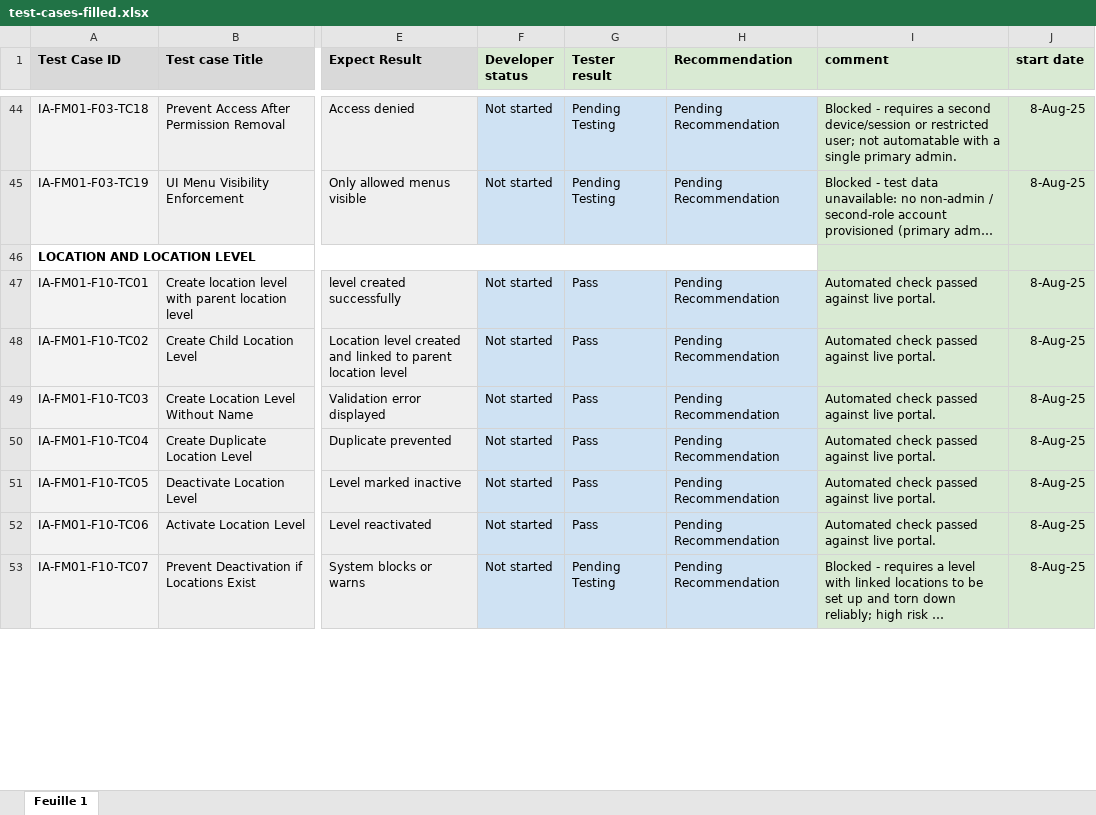
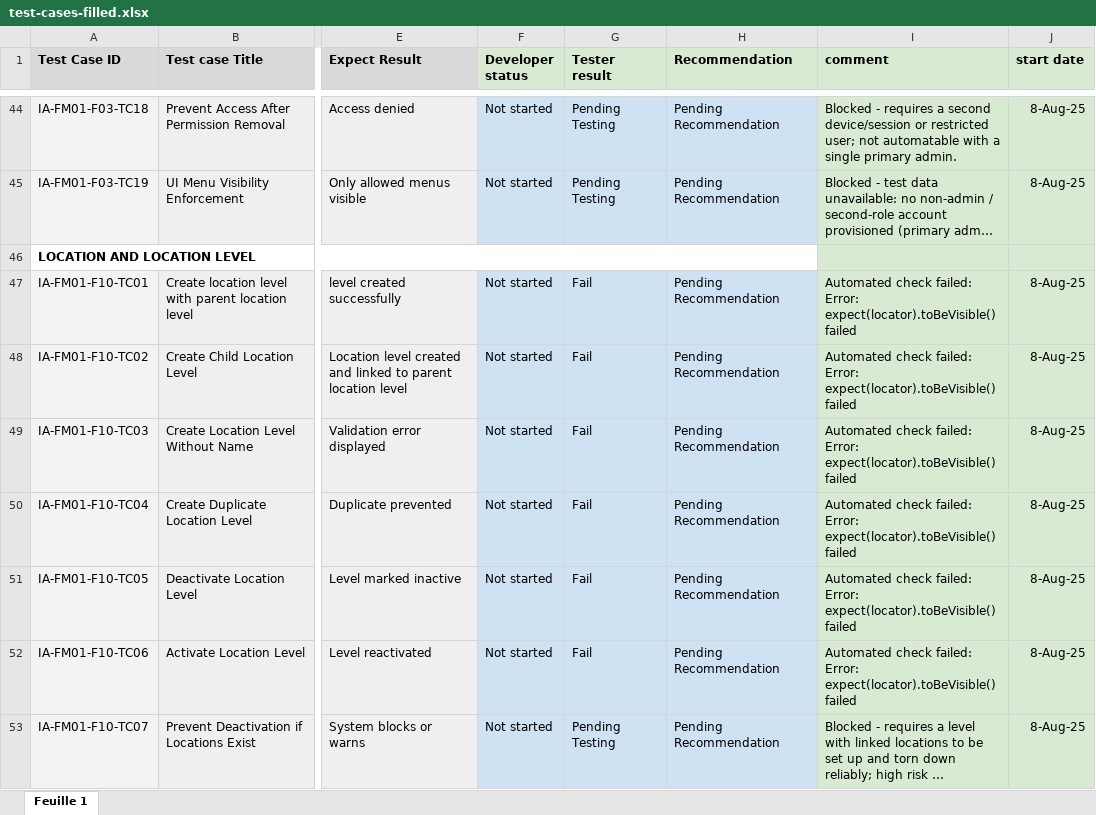
Before and after one commit to guillainbisimwa/iSOKO-Admin-Portal-Playwright-E2E, an Excel workbook: reports/test-cases-filled.xlsx, sheet Feuille 1, drawn as a sheet; only a part is shown, gaps mark what is left out; long unchanged cells end in …; values as stored, in another font and other column widths than the file's, no borders; the diff covers the shown part only; the diff names each change by its address in the sheet, - before the commit and + after, or states it on an @@ line.

```diff
--- a/reports/test-cases-filled.xlsx (sheet Feuille 1)
+++ b/reports/test-cases-filled.xlsx (sheet Feuille 1)
-G47:G52 (Tester result): Pass
+G47:G52 (Tester result): Fail
-I47:I52 (comment): Automated check passed against live portal.
+I47:I52 (comment): Automated check failed: Error: expect(locator).toBeVisible() failed
```
Also changed, not shown: 69 edited cells elsewhere in this sheet.
